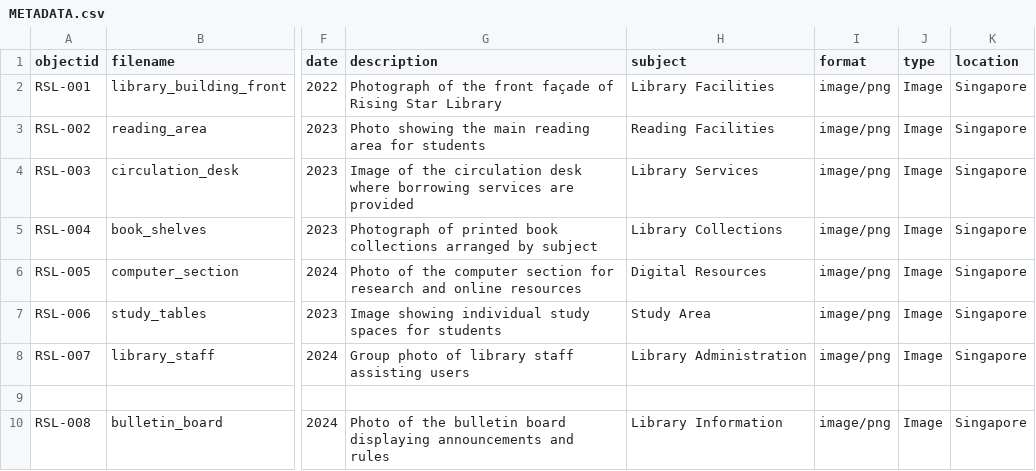
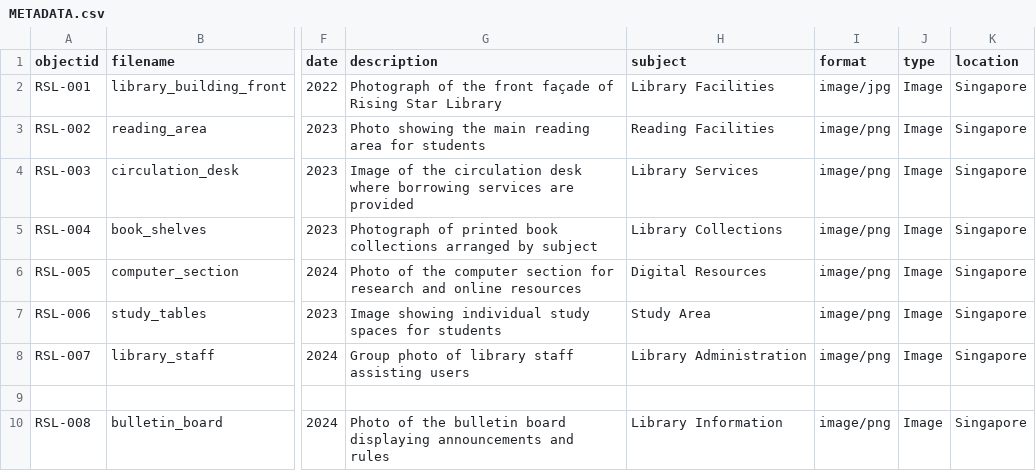
Before and after one commit to donnafretchjencorveracastil-wq/Rising_Starss, a CSV file: _data/METADATA.csv, drawn as a sheet; only a part is shown, gaps mark what is left out; the diff names each change by its address in the sheet, - before the commit and + after, or states it on an @@ line.

Commit message:
Update METADATA.csv

```diff
--- a/_data/METADATA.csv
+++ b/_data/METADATA.csv
-I2 (format): image/png
+I2 (format): image/jpg
```
